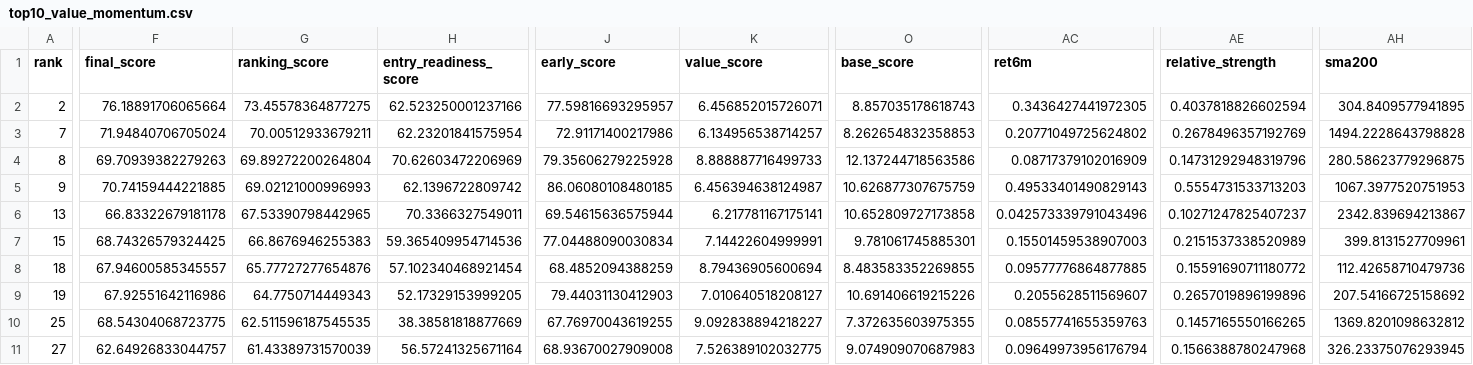
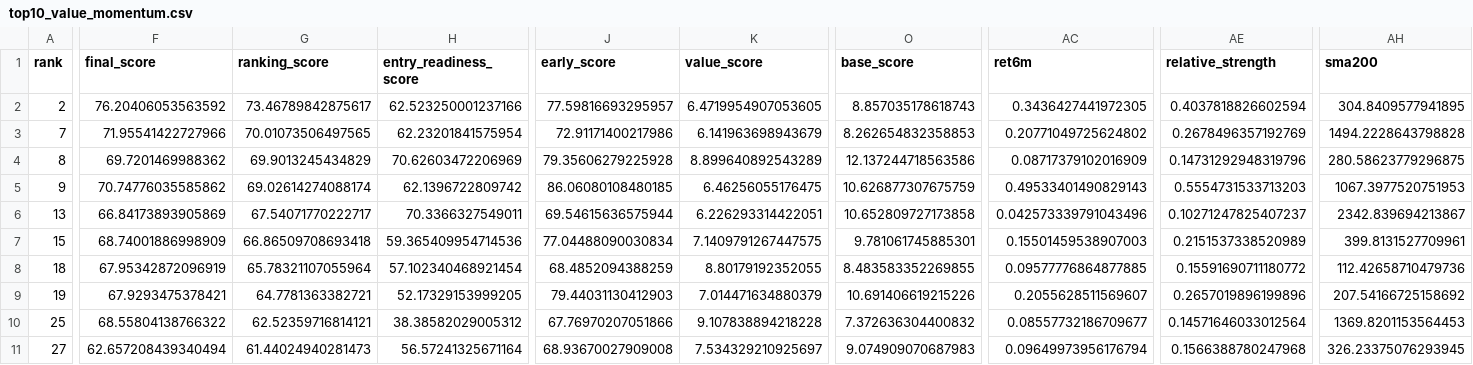
Before and after one commit to spy15007-arch/nifty-value-momentum, a CSV file: output/top10_value_momentum.csv, drawn as a sheet; only a part is shown, gaps mark what is left out; the diff covers the shown part only; the diff names each change by its address in the sheet, - before the commit and + after, or states it on an @@ line.

```diff
--- a/output/top10_value_momentum.csv
+++ b/output/top10_value_momentum.csv
-F2 (final_score): 76.18891706065664
+F2 (final_score): 76.20406053563592
-G2 (ranking_score): 73.45578364877275
+G2 (ranking_score): 73.46789842875617
-K2 (value_score): 6.456852015726071
+K2 (value_score): 6.4719954907053605
-F3 (final_score): 71.94840706705024
+F3 (final_score): 71.95541422727966
-G3 (ranking_score): 70.00512933679211
+G3 (ranking_score): 70.01073506497565
-K3 (value_score): 6.134956538714257
+K3 (value_score): 6.141963698943679
-F4 (final_score): 69.70939382279263
+F4 (final_score): 69.7201469988362
-G4 (ranking_score): 69.89272200264804
+G4 (ranking_score): 69.9013245434829
-K4 (value_score): 8.888887716499733
+K4 (value_score): 8.899640892543289
-F5 (final_score): 70.74159444221885
+F5 (final_score): 70.74776035585862
-G5 (ranking_score): 69.02121000996993
+G5 (ranking_score): 69.02614274088174
-K5 (value_score): 6.456394638124987
+K5 (value_score): 6.46256055176475
-F6 (final_score): 66.83322679181178
+F6 (final_score): 66.84173893905869
-G6 (ranking_score): 67.53390798442965
+G6 (ranking_score): 67.54071770222717
-K6 (value_score): 6.217781167175141
+K6 (value_score): 6.226293314422051
-F7 (final_score): 68.74326579324425
+F7 (final_score): 68.74001886998909
-G7 (ranking_score): 66.8676946255383
+G7 (ranking_score): 66.86509708693418
-K7 (value_score): 7.14422604999991
+K7 (value_score): 7.1409791267447575
-F8 (final_score): 67.94600585345557
+F8 (final_score): 67.95342872096919
-G8 (ranking_score): 65.77727277654876
+G8 (ranking_score): 65.78321107055964
-K8 (value_score): 8.79436905600694
+K8 (value_score): 8.80179192352055
-F9 (final_score): 67.92551642116986
+F9 (final_score): 67.9293475378421
-G9 (ranking_score): 64.7750714449343
+G9 (ranking_score): 64.7781363382721
-K9 (value_score): 7.010640518208127
+K9 (value_score): 7.014471634880379
-F10 (final_score): 68.54304068723775
+F10 (final_score): 68.55804138766322
-G10 (ranking_score): 62.511596187545535
+G10 (ranking_score): 62.52359716814121
-H10 (entry_readiness_score): 38.38581818877669
+H10 (entry_readiness_score): 38.38582029005312
-J10 (early_score): 67.76970043619255
+J10 (early_score): 67.76970207051866
-K10 (value_score): 9.092838894218227
+K10 (value_score): 9.107838894218228
-O10 (base_score): 7.372635603975355
+O10 (base_score): 7.372636304400832
-AC10 (ret6m): 0.08557741655359763
+AC10 (ret6m): 0.08557732186709677
-AE10 (relative_strength): 0.1457165550166265
+AE10 (relative_strength): 0.14571646033012564
-AH10 (sma200): 1369.8201098632812
+AH10 (sma200): 1369.8201153564453
-F11 (final_score): 62.64926833044757
+F11 (final_score): 62.657208439340494
-G11 (ranking_score): 61.43389731570039
+G11 (ranking_score): 61.44024940281473
-K11 (value_score): 7.526389102032775
+K11 (value_score): 7.534329210925697
```
Also changed, not shown: 1 edited cell elsewhere in this file, output/master_top30.csv, output/qualification_diagnostics.csv, 1 other file.
